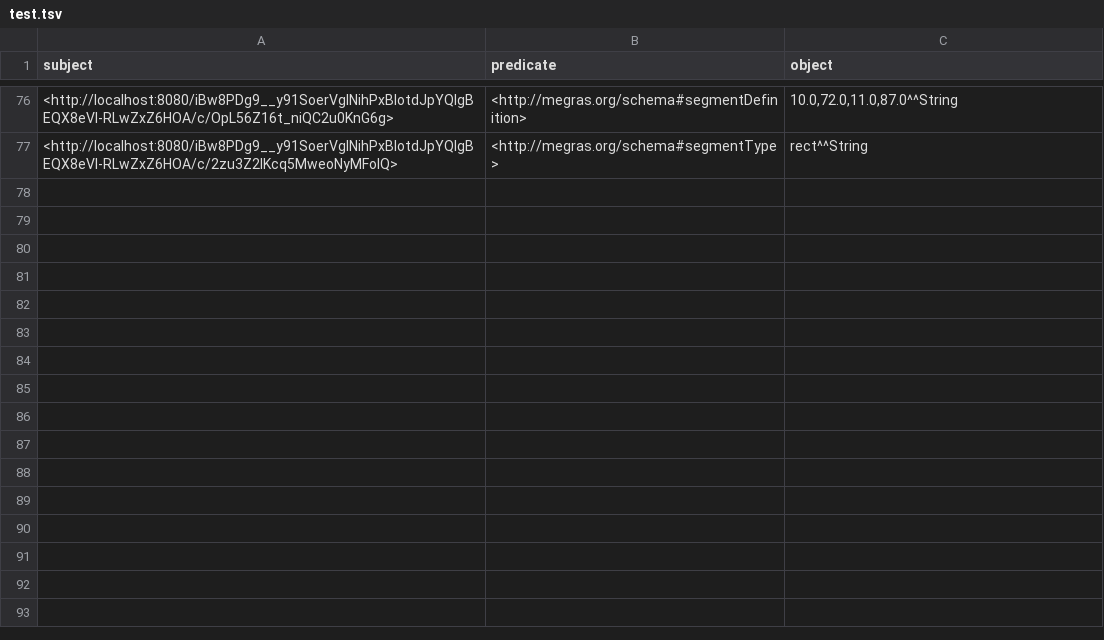
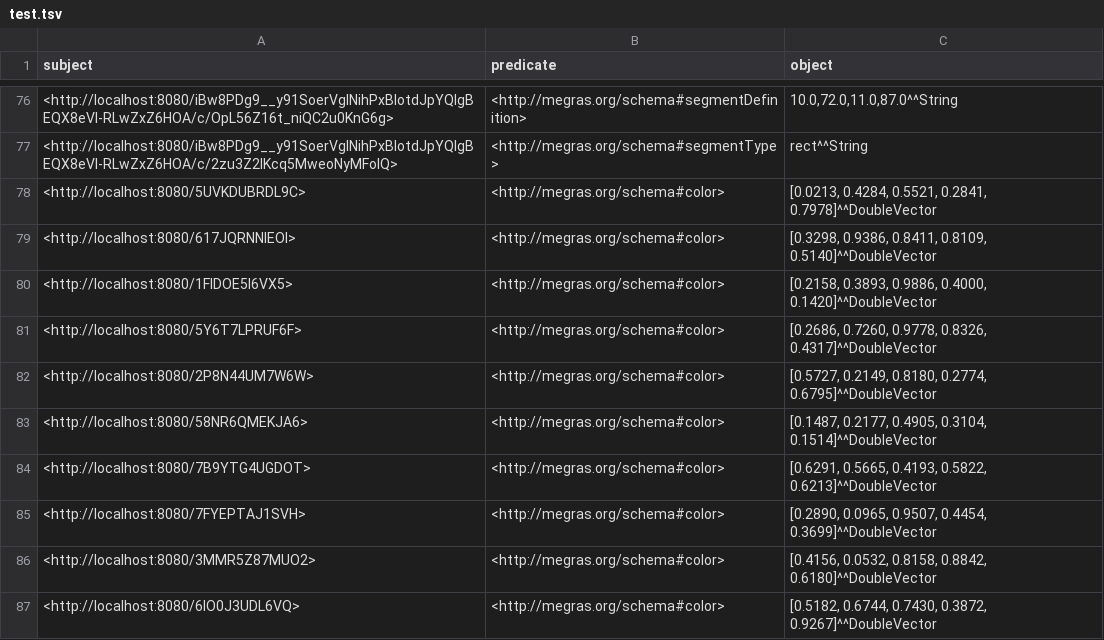
Before and after one commit to Jzhhhhhhhhh/MeGraS, a TSV file: test.tsv, drawn as a sheet; only a part is shown, gaps mark what is left out; the diff names each change by its address in the sheet, - before the commit and + after, or states it on an @@ line.

```diff
--- a/test.tsv
+++ b/test.tsv
+row 78: <http://localhost:8080/5UVKDUBRDL9C> | <http://megras.org/schema#color> | [0.0213, 0.4284, 0.5521, 0.2841, 0.7978]^^DoubleVector
+row 79: <http://localhost:8080/617JQRNNIEOI> | <http://megras.org/schema#color> | [0.3298, 0.9386, 0.8411, 0.8109, 0.5140]^^DoubleVector
+row 80: <http://localhost:8080/1FIDOE5I6VX5> | <http://megras.org/schema#color> | [0.2158, 0.3893, 0.9886, 0.4000, 0.1420]^^DoubleVector
+row 81: <http://localhost:8080/5Y6T7LPRUF6F> | <http://megras.org/schema#color> | [0.2686, 0.7260, 0.9778, 0.8326, 0.4317]^^DoubleVector
+row 82: <http://localhost:8080/2P8N44UM7W6W> | <http://megras.org/schema#color> | [0.5727, 0.2149, 0.8180, 0.2774, 0.6795]^^DoubleVector
+row 83: <http://localhost:8080/58NR6QMEKJA6> | <http://megras.org/schema#color> | [0.1487, 0.2177, 0.4905, 0.3104, 0.1514]^^DoubleVector
+row 84: <http://localhost:8080/7B9YTG4UGDOT> | <http://megras.org/schema#color> | [0.6291, 0.5665, 0.4193, 0.5822, 0.6213]^^DoubleVector
+row 85: <http://localhost:8080/7FYEPTAJ1SVH> | <http://megras.org/schema#color> | [0.2890, 0.0965, 0.9507, 0.4454, 0.3699]^^DoubleVector
+row 86: <http://localhost:8080/3MMR5Z87MUO2> | <http://megras.org/schema#color> | [0.4156, 0.0532, 0.8158, 0.8842, 0.6180]^^DoubleVector
+row 87: <http://localhost:8080/6IO0J3UDL6VQ> | <http://megras.org/schema#color> | [0.5182, 0.6744, 0.7430, 0.3872, 0.9267]^^DoubleVector
```
Also changed, not shown: 7 other files.
